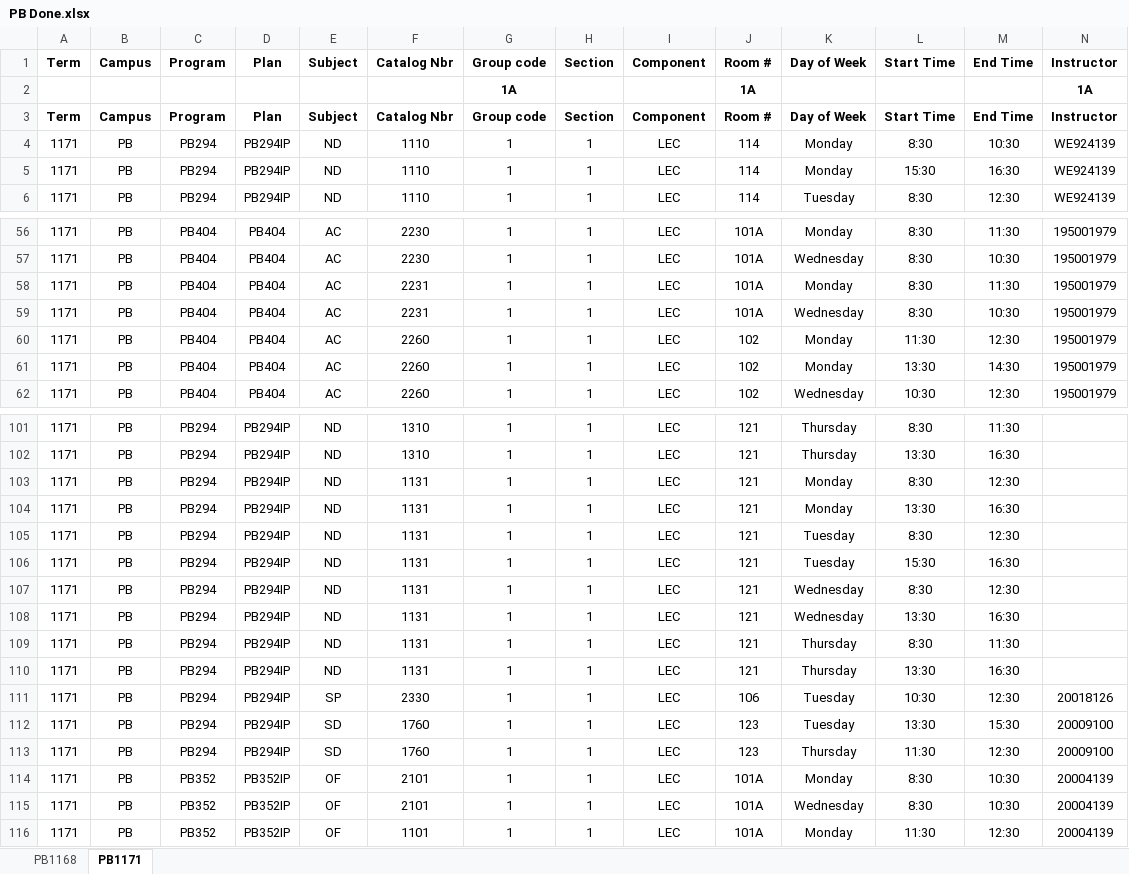
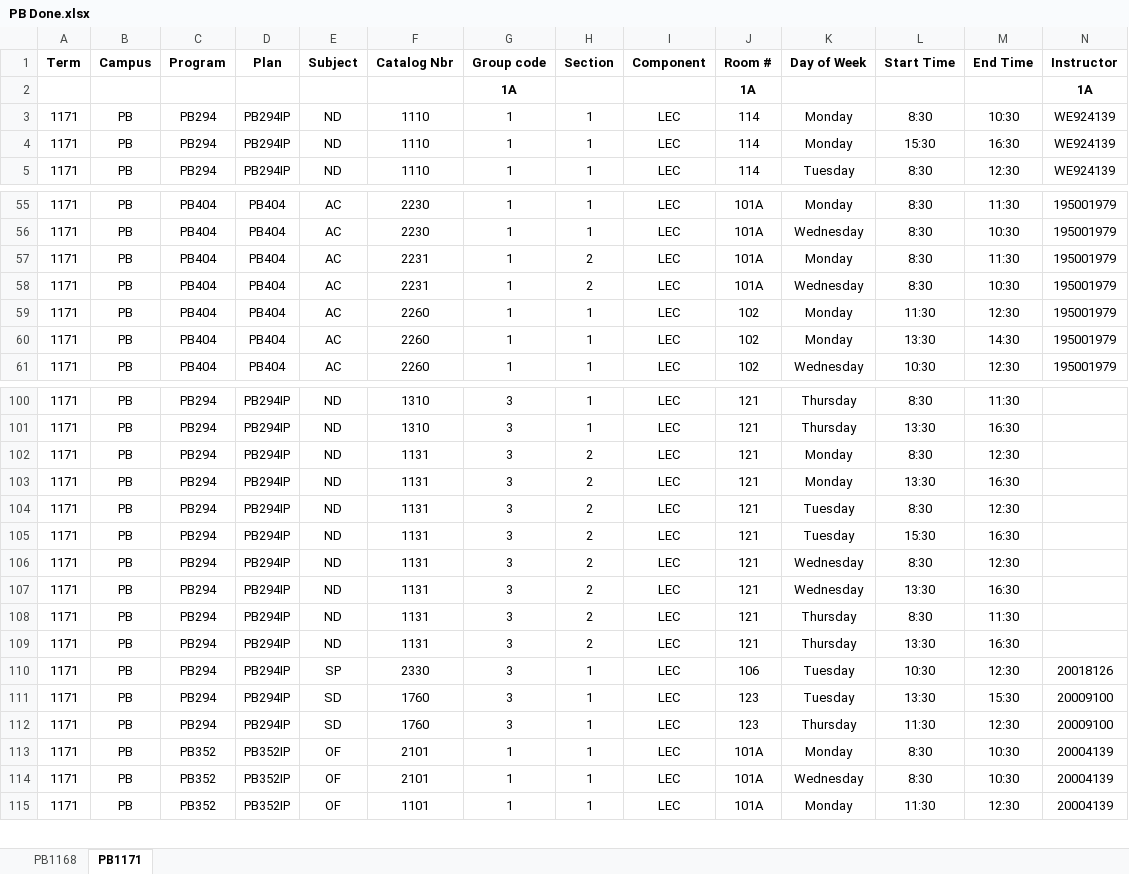
Before and after one commit to IridiumNL/CNAWorkTerm, an Excel workbook: PB Done.xlsx, sheet PB1171, drawn as a sheet; only a part is shown, gaps mark what is left out; values as stored, in another font and other column widths than the file's, no borders; removed rows and columns are numbered as before the commit, all else as after; the diff covers the shown part only; the diff names each change by its address in the sheet, - before the commit and + after, or states it on an @@ line.

```diff
--- a/PB Done.xlsx (sheet PB1171)
+++ b/PB Done.xlsx (sheet PB1171)
-row 3: Term | Campus | Program | Plan | Subject | Catalog Nbr | Group code | Section | Component | Room # | Day of Week | Start Time | End Time | Instructor
-H57:H58 (Section): 1
+H57:H58 (Section): 2
-G100:G112 (Group code): 1
+G100:G112 (Group code): 3
-H102:H109 (Section): 1
+H102:H109 (Section): 2
```
Also changed, not shown: 44 edited cells elsewhere in this sheet, sheet PB1168, BG Done.xlsx, GF Done.xlsx, 3 other files.
